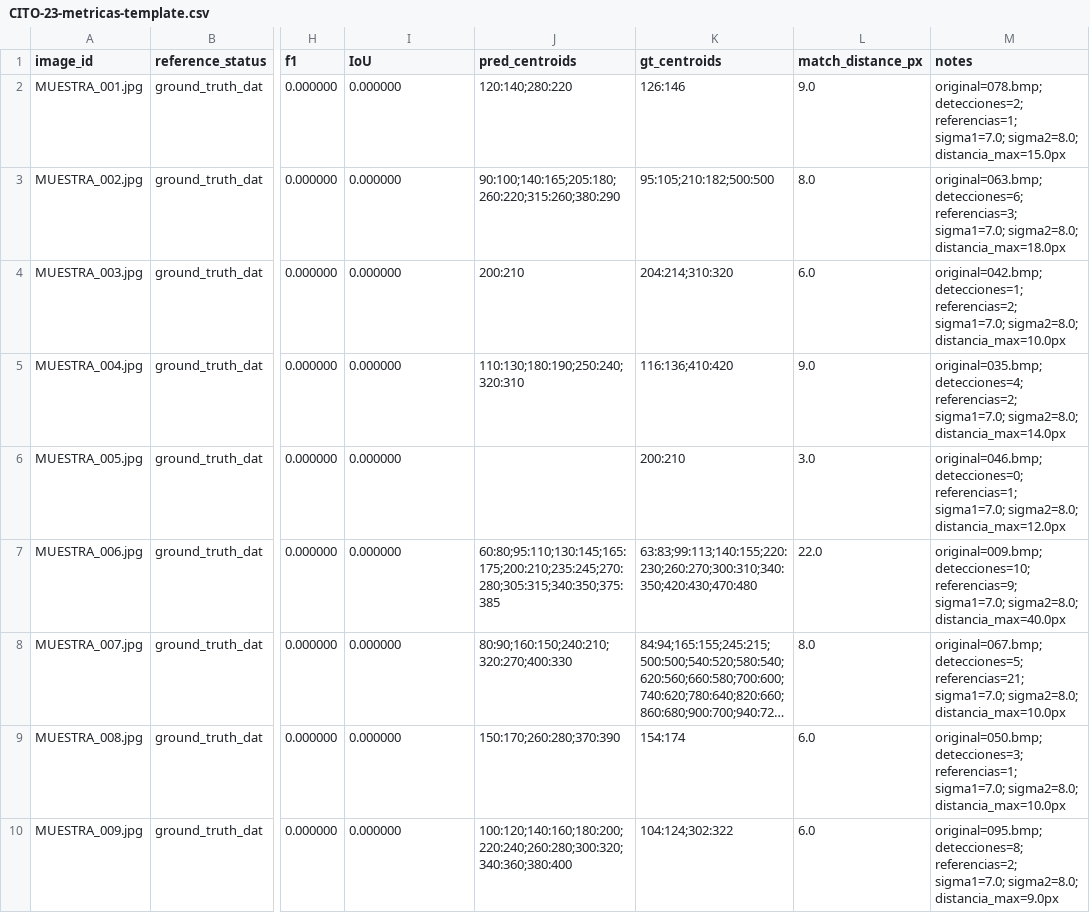
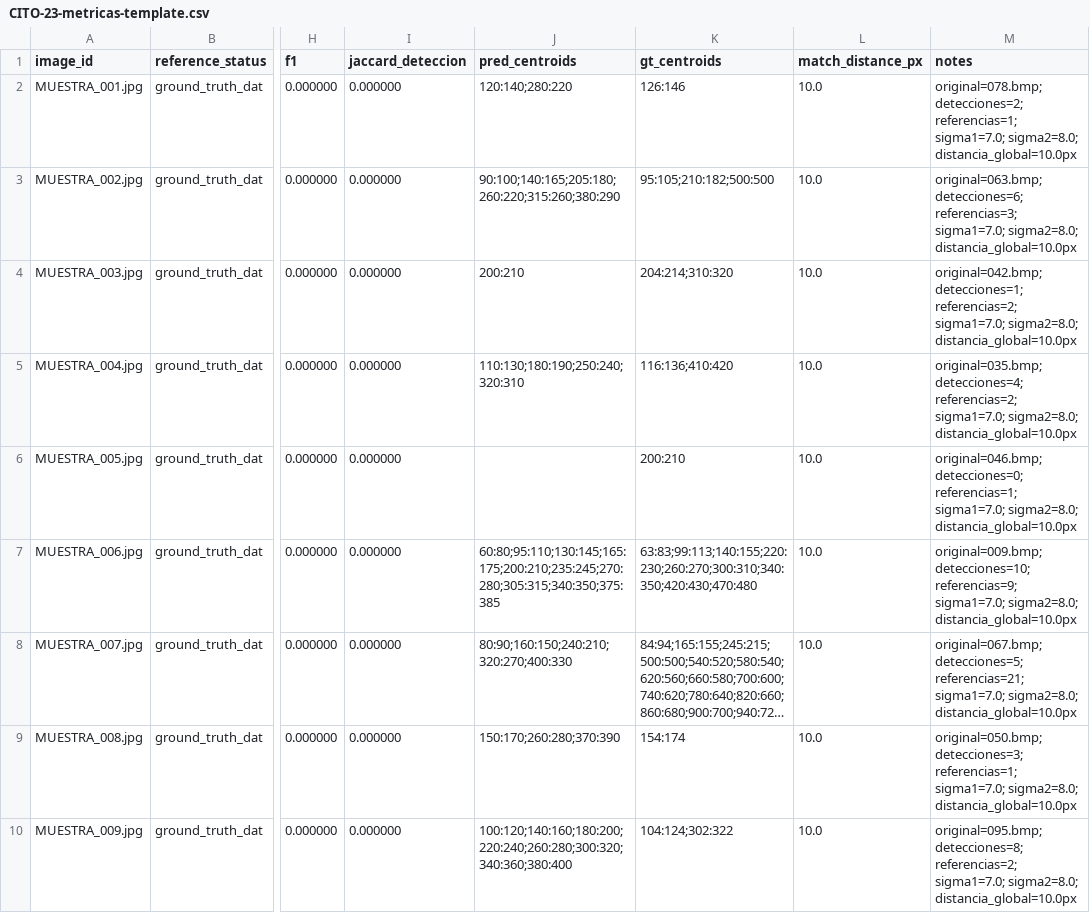
Before and after one commit to zowy4/CitoCounter-Proto, a CSV file: data/results/CITO-23-metricas-template.csv, drawn as a sheet; only a part is shown, gaps mark what is left out; long unchanged cells end in …; the diff names each change by its address in the sheet, - before the commit and + after, or states it on an @@ line.

Commit message:
fix(CITO-23): asegurar validacion espacial reproducible

```diff
--- a/data/results/CITO-23-metricas-template.csv
+++ b/data/results/CITO-23-metricas-template.csv
-I1: IoU
+I1: jaccard_deteccion
-L2 (match_distance_px): 9.0
+L2 (match_distance_px): 10.0
-M2 (notes): …sigma1=7.0; sigma2=8.0; distancia_max=15.0px
+M2 (notes): …sigma1=7.0; sigma2=8.0; distancia_global=10.0px
-L3 (match_distance_px): 8.0
+L3 (match_distance_px): 10.0
-M3 (notes): …sigma1=7.0; sigma2=8.0; distancia_max=18.0px
+M3 (notes): …sigma1=7.0; sigma2=8.0; distancia_global=10.0px
-L4 (match_distance_px): 6.0
+L4 (match_distance_px): 10.0
-M4 (notes): …sigma1=7.0; sigma2=8.0; distancia_max=10.0px
+M4 (notes): …sigma1=7.0; sigma2=8.0; distancia_global=10.0px
-L5 (match_distance_px): 9.0
+L5 (match_distance_px): 10.0
-M5 (notes): …sigma1=7.0; sigma2=8.0; distancia_max=14.0px
+M5 (notes): …sigma1=7.0; sigma2=8.0; distancia_global=10.0px
-L6 (match_distance_px): 3.0
+L6 (match_distance_px): 10.0
-M6 (notes): …sigma1=7.0; sigma2=8.0; distancia_max=12.0px
+M6 (notes): …sigma1=7.0; sigma2=8.0; distancia_global=10.0px
-L7 (match_distance_px): 22.0
+L7 (match_distance_px): 10.0
-M7 (notes): …sigma1=7.0; sigma2=8.0; distancia_max=40.0px
+M7 (notes): …sigma1=7.0; sigma2=8.0; distancia_global=10.0px
-L8 (match_distance_px): 8.0
+L8 (match_distance_px): 10.0
-M8 (notes): …sigma1=7.0; sigma2=8.0; distancia_max=10.0px
+M8 (notes): …sigma1=7.0; sigma2=8.0; distancia_global=10.0px
-L9:L10 (match_distance_px): 6.0
+L9:L10 (match_distance_px): 10.0
-M9 (notes): …sigma1=7.0; sigma2=8.0; distancia_max=10.0px
+M9 (notes): …sigma1=7.0; sigma2=8.0; distancia_global=10.0px
-M10 (notes): …sigma1=7.0; sigma2=8.0; distancia_max=9.0px
+M10 (notes): …sigma1=7.0; sigma2=8.0; distancia_global=10.0px
```
Also changed, not shown: 7 other files.
